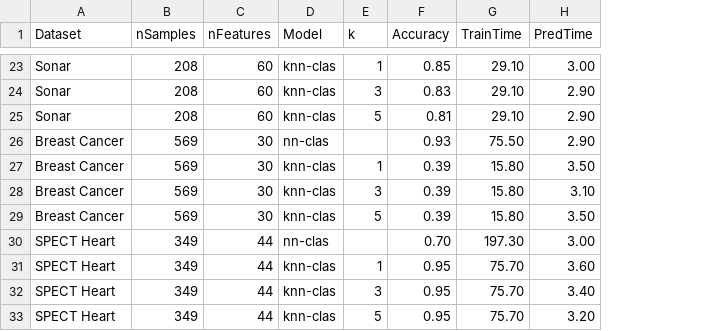
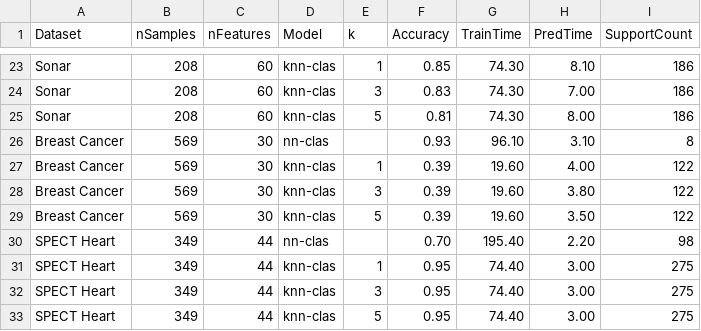
Before and after one commit to eduardo-ufmg/knn-clas, a CSV file: scripts/comparison_results/real_sets.csv, drawn as a sheet; only a part is shown, gaps mark what is left out; the diff covers the shown part only; the diff names each change by its address in the sheet, - before the commit and + after, or states it on an @@ line.

Commit message:
Add support samples count to KNN classification results and update LaTeX tables

```diff
--- a/scripts/comparison_results/real_sets.csv
+++ b/scripts/comparison_results/real_sets.csv
+column I (SupportCount), rows 23-33: 186 | 186 | 186 | 8 | 122 | 122 | 122 | 98 | 275 | 275 | 275
-G23:G25 (TrainTime): 29.10
+G23:G25 (TrainTime): 74.30
-H23 (PredTime): 3.00
+H23 (PredTime): 8.10
-H24 (PredTime): 2.90
+H24 (PredTime): 7.00
-H25 (PredTime): 2.90
+H25 (PredTime): 8.00
-G26 (TrainTime): 75.50
+G26 (TrainTime): 96.10
-H26 (PredTime): 2.90
+H26 (PredTime): 3.10
-G27:G29 (TrainTime): 15.80
+G27:G29 (TrainTime): 19.60
-H27 (PredTime): 3.50
+H27 (PredTime): 4.00
-H28 (PredTime): 3.10
+H28 (PredTime): 3.80
-G30 (TrainTime): 197.30
+G30 (TrainTime): 195.40
-H30 (PredTime): 3.00
+H30 (PredTime): 2.20
-G31:G33 (TrainTime): 75.70
+G31:G33 (TrainTime): 74.40
-H31 (PredTime): 3.60
+H31 (PredTime): 3.00
-H32 (PredTime): 3.40
+H32 (PredTime): 3.00
-H33 (PredTime): 3.20
+H33 (PredTime): 3.00
```
Also changed, not shown: 41 edited cells elsewhere in this file, 6 other files.
